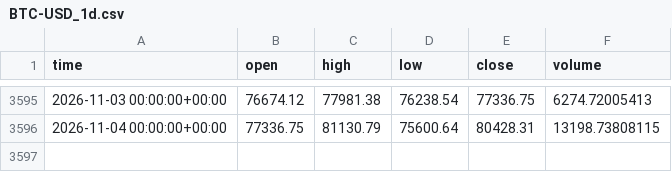
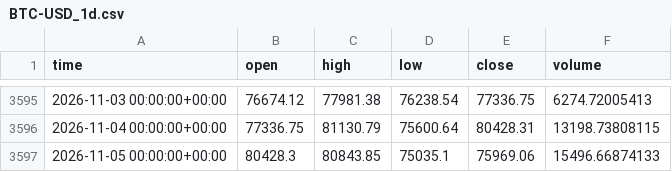
Before and after one commit to clairejhdaifu-collab/Aplus, a CSV file: crypto_bot/data/BTC-USD_1d.csv, drawn as a sheet; only a part is shown, gaps mark what is left out.

Commit message:
crypto-bot: 2026-11-06 signal

```diff
--- a/crypto_bot/data/BTC-USD_1d.csv
+++ b/crypto_bot/data/BTC-USD_1d.csv
@@ -3596 +3596,2 @@ time,open,high,low,close,volume
 2026-11-04 00:00:00+00:00,77336.75,81130.79,75600.64,80428.31,13198.73808115
+2026-11-05 00:00:00+00:00,80428.3,80843.85,75035.1,75969.06,15496.66874133
```
Also changed, not shown: crypto_bot/data/ETH-USD_1d.csv, 2 other files.
